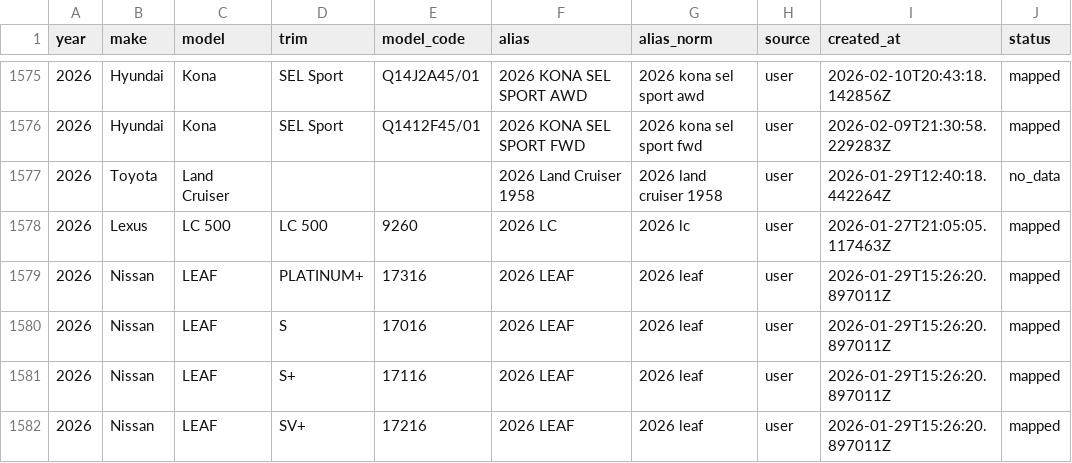
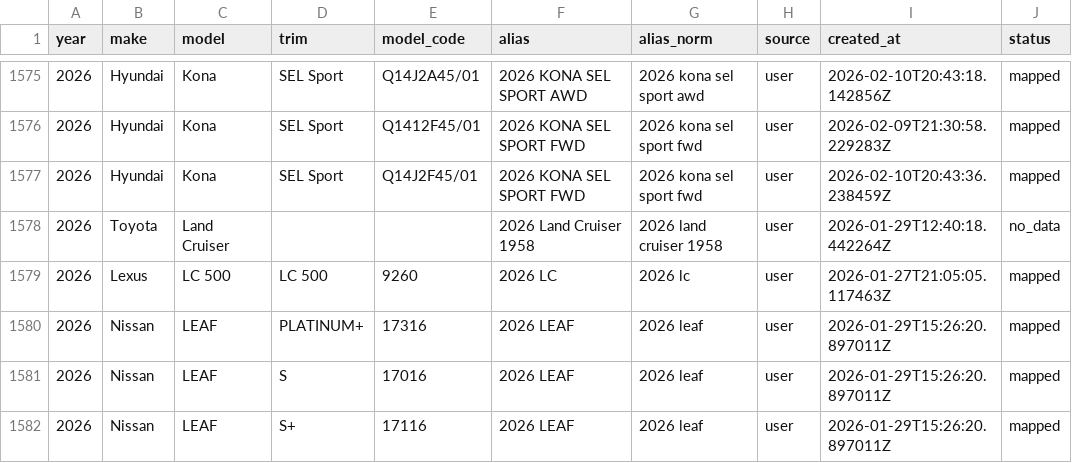
Before and after one commit to klb-text/map, a CSV file: Aliases.csv, drawn as a sheet; only a part is shown, gaps mark what is left out; the shorter side is filled out with more unchanged rows.

Commit message:
chore(mappings): upsert 2 row(s) via AFF UI - 1770756216.8472073

```diff
--- a/Aliases.csv
+++ b/Aliases.csv
@@ -1576,2 +1576,3 @@ year,make,model,trim,model_code,alias,alias_norm,source,created_at,status
 2026,Hyundai,Kona,SEL Sport,Q1412F45/01,2026 KONA SEL SPORT FWD,2026 kona sel sport fwd,user,2026-02-09T21:30:58.229283Z,mapped
+2026,Hyundai,Kona,SEL Sport,Q14J2F45/01,2026 KONA SEL SPORT FWD,2026 kona sel sport fwd,user,2026-02-10T20:43:36.238459Z,mapped
 2026,Toyota,Land Cruiser,,,2026 Land Cruiser 1958,2026 land cruiser 1958,user,2026-01-29T12:40:18.442264Z,no_data
```
